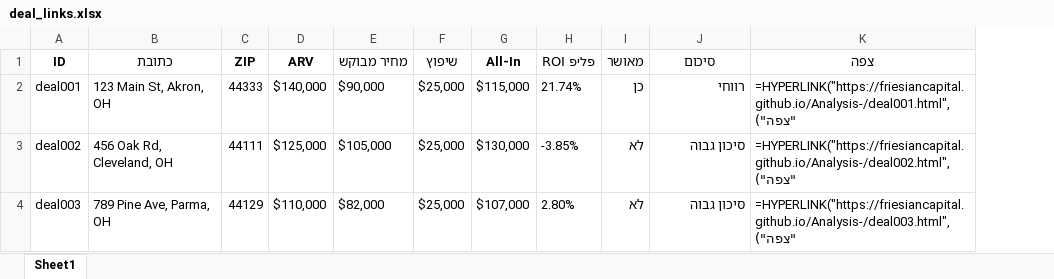
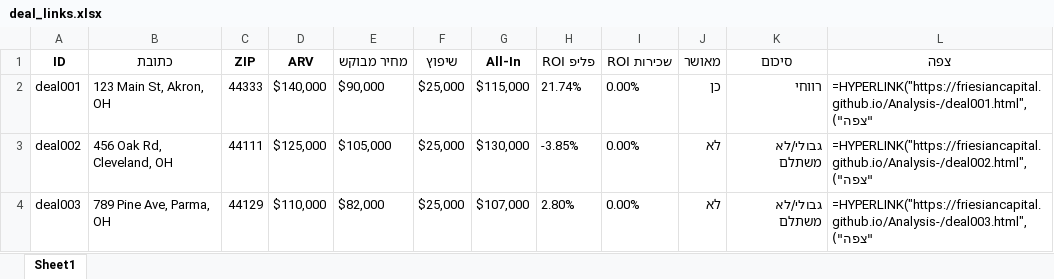
Before and after one commit to FriesianCapital/analysis, an Excel workbook: deal_links.xlsx, sheet Sheet1, drawn as a sheet; values as stored, in another font and other column widths than the file's, no borders; formulas without a stored value are shown as written; addresses are those after the commit; the diff names each change by its address in the sheet, - before the commit and + after, or states it on an @@ line.

```diff
--- a/deal_links.xlsx (sheet Sheet1)
+++ b/deal_links.xlsx (sheet Sheet1)
+column I (ROI שכירות), rows 2-4: all 0.00%
-K3:K4 (סיכום): סיכון גבוה
+K3:K4 (סיכום): גבולי/לא משתלם
```
Also changed, not shown: 5 other files.
